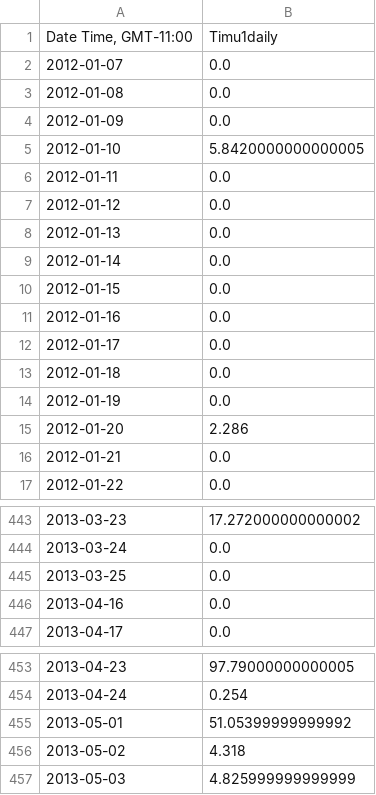
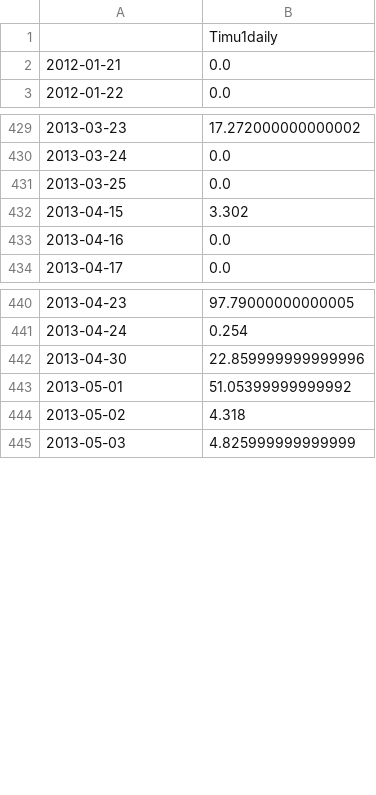
Before and after one commit to CaptainAL/Fagaalu-Sediment-Flux, a CSV file: Data/OUTPUT/Timu1daily.csv, drawn as a sheet; only a part is shown, gaps mark what is left out.

```diff
--- a/Data/OUTPUT/Timu1daily.csv
+++ b/Data/OUTPUT/Timu1daily.csv
@@ -1,16 +1,2 @@
-"Date Time, GMT-11:00",Timu1daily
-2012-01-07,0.0
-2012-01-08,0.0
-2012-01-09,0.0
-2012-01-10,5.8420000000000005
-2012-01-11,0.0
-2012-01-12,0.0
-2012-01-13,0.0
-2012-01-14,0.0
-2012-01-15,0.0
-2012-01-16,0.0
-2012-01-17,0.0
-2012-01-18,0.0
-2012-01-19,0.0
-2012-01-20,2.286
+,Timu1daily
 2012-01-21,0.0
@@ -445,2 +431,3 @@
 2013-03-25,0.0
+2013-04-15,3.302
 2013-04-16,0.0
@@ -454,2 +441,3 @@
 2013-04-24,0.254
+2013-04-30,22.859999999999996
 2013-05-01,51.05399999999992
```
Also changed, not shown: Data/OUTPUT/FPdaily.csv, Data/OUTPUT/FPmonthly.csv, 12 other files.
